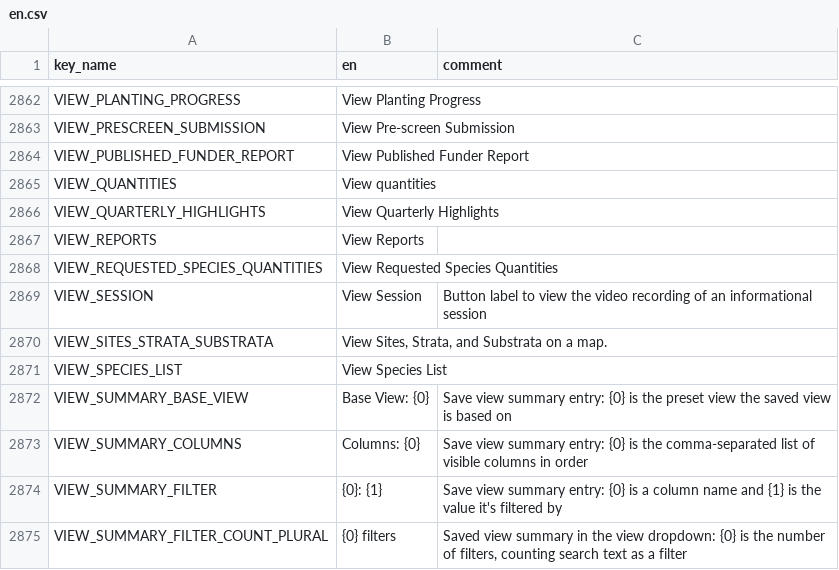
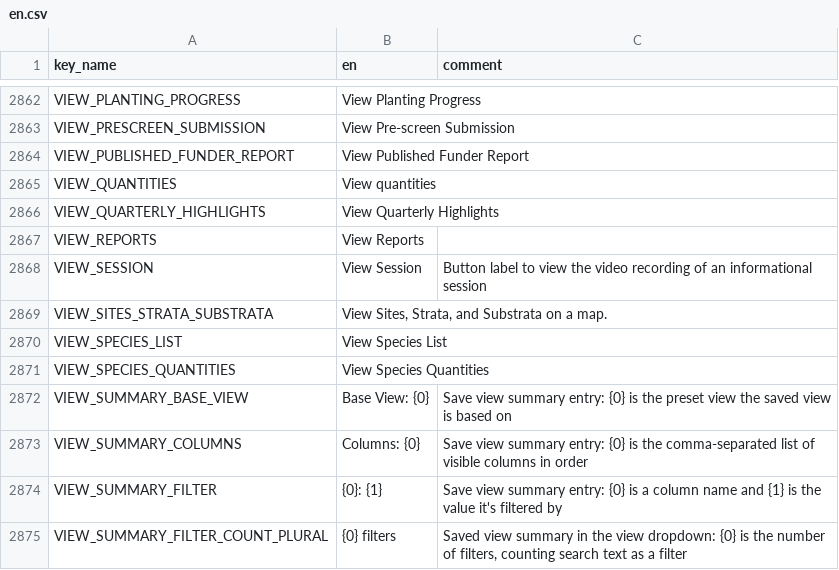
Before and after one commit to terraware/terraware-web, a CSV file: src/strings/csv/en.csv, drawn as a sheet; only a part is shown, gaps mark what is left out.

```diff
--- a/src/strings/csv/en.csv
+++ b/src/strings/csv/en.csv
@@ -2872,3 +2872,2 @@ VIEW_QUARTERLY_HIGHLIGHTS,View Quarterly Highlights,
 VIEW_REPORTS,View Reports,
-VIEW_REQUESTED_SPECIES_QUANTITIES,View Requested Species Quantities,
 VIEW_SESSION,View Session,Button label to view the video recording of an informational session
@@ -2876,2 +2875,3 @@ VIEW_SITES_STRATA_SUBSTRATA,"View Sites, Strata, and Substrata on a map.",
 VIEW_SPECIES_LIST,View Species List,
+VIEW_SPECIES_QUANTITIES,View Species Quantities,
 VIEW_SUMMARY_BASE_VIEW,Base View: {0},Save view summary entry: {0} is the preset view the saved view is based on
```
Also changed, not shown: src/strings/csv/es.csv, src/strings/csv/fr.csv, 5 other files.
